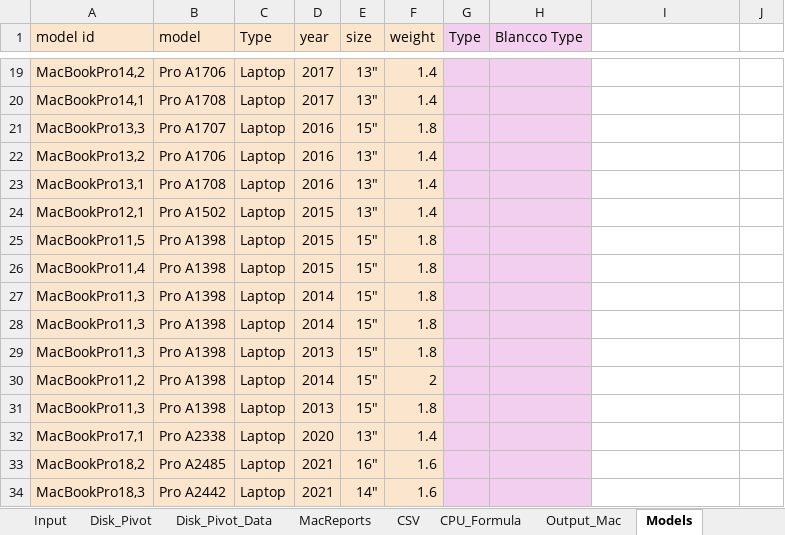
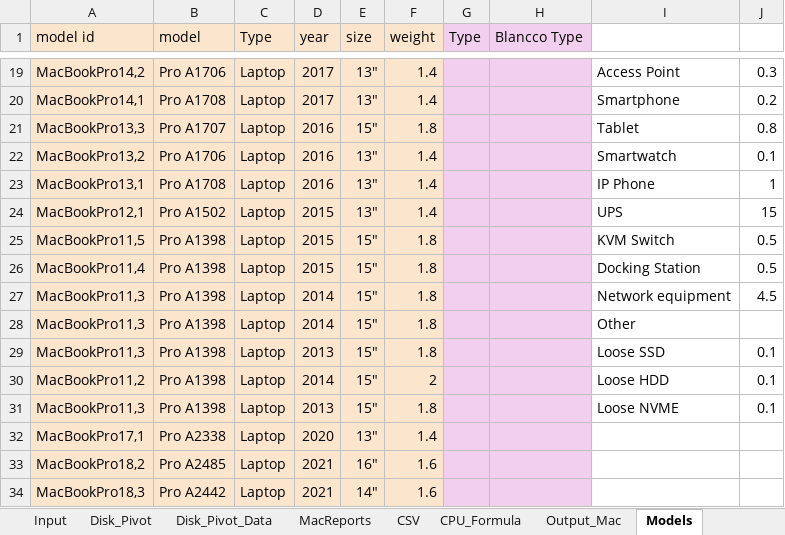
Before and after one commit to tomer-shuru/Audit, an Excel workbook: Audit.xlsm, sheet Models, drawn as a sheet; only a part is shown, gaps mark what is left out; values as stored, in another font and other column widths than the file's, no borders; the diff covers the shown part only; the diff names each change by its address in the sheet, - before the commit and + after, or states it on an @@ line.

```diff
--- a/Audit.xlsm (sheet Models)
+++ b/Audit.xlsm (sheet Models)
-I19: (empty)
+I19: Access Point
-J19: (empty)
+J19: 0.3
-I20: (empty)
+I20: Smartphone
-J20: (empty)
+J20: 0.2
-I21: (empty)
+I21: Tablet
-J21: (empty)
+J21: 0.8
-I22: (empty)
+I22: Smartwatch
-J22: (empty)
+J22: 0.1
-I23: (empty)
+I23: IP Phone
-J23: (empty)
+J23: 1
-I24: (empty)
+I24: UPS
-J24: (empty)
+J24: 15
-I25: (empty)
+I25: KVM Switch
-J25:J26: (empty)
+J25:J26: 0.5
-I26: (empty)
+I26: Docking Station
-I27: (empty)
+I27: Network equipment
-J27: (empty)
+J27: 4.5
-I28: (empty)
+I28: Other
-I29: (empty)
+I29: Loose SSD
-J29:J31: (empty)
+J29:J31: 0.1
-I30: (empty)
+I30: Loose HDD
-I31: (empty)
+I31: Loose NVME
```
Also changed, not shown: 34 edited cells elsewhere in this sheet, sheet Audit Report, formulas that keep their value.
